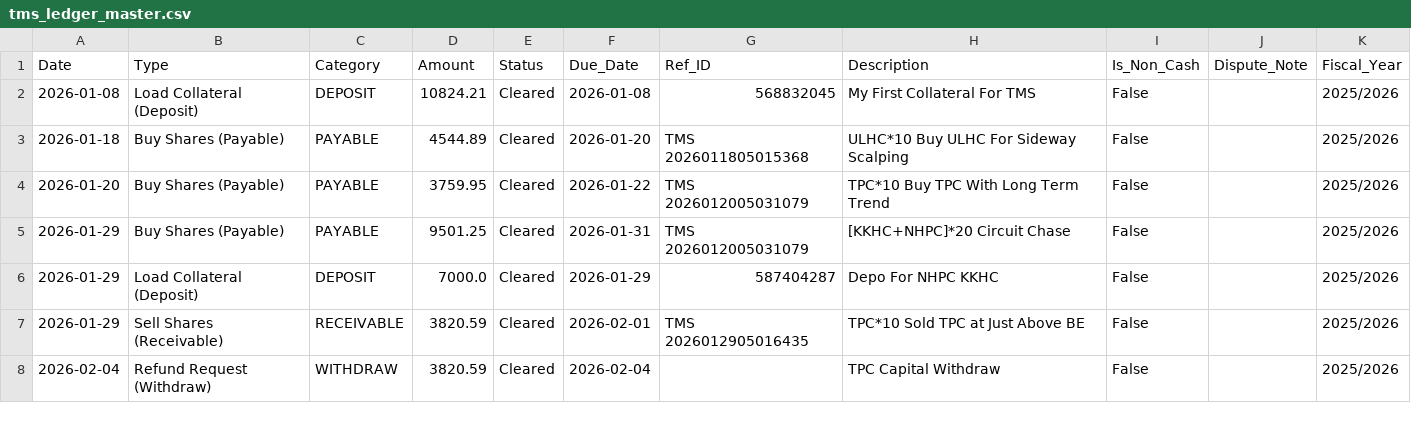
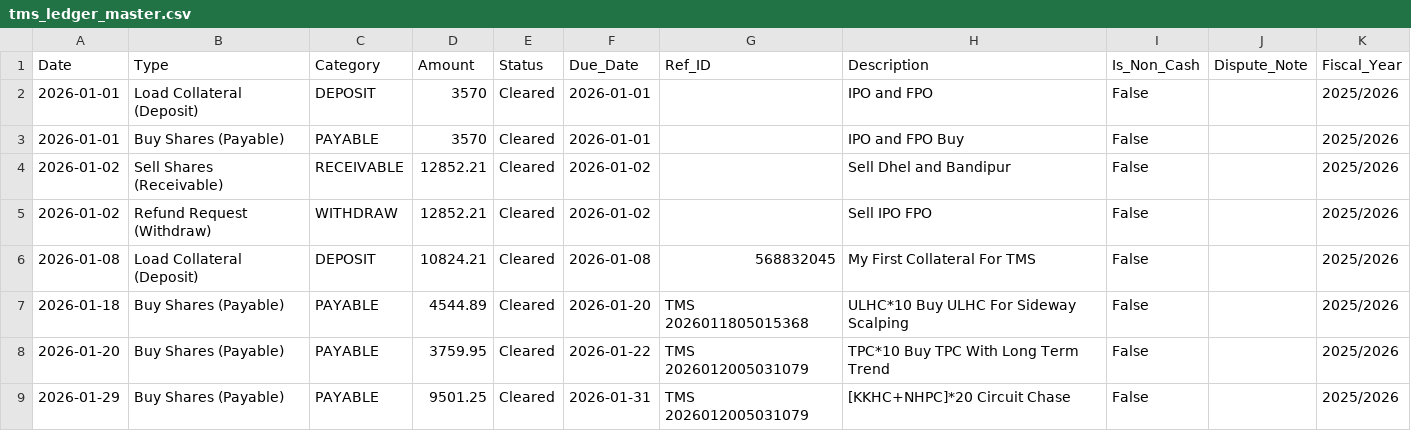
Before and after one commit to Jagdishsah/TMS_Ledger, a CSV file: tms_ledger_master.csv, drawn as a sheet; only a part is shown; the shorter side is filled out with more unchanged rows; the diff names each change by its address in the sheet, - before the commit and + after, or states it on an @@ line.

Commit message:
Update tms_ledger_master.csv

```diff
--- a/tms_ledger_master.csv
+++ b/tms_ledger_master.csv
+row 2: 2026-01-01 | Load Collateral (Deposit) | DEPOSIT | 3570 | Cleared | 2026-01-01 |  | IPO and FPO | False |  | 2025/2026
+row 3: 2026-01-01 | Buy Shares (Payable) | PAYABLE | 3570 | Cleared | 2026-01-01 |  | IPO and FPO Buy | False |  | 2025/2026
+row 4: 2026-01-02 | Sell Shares (Receivable) | RECEIVABLE | 12852.21 | Cleared | 2026-01-02 |  | Sell Dhel and Bandipur | False |  | 2025/2026
+row 5: 2026-01-02 | Refund Request (Withdraw) | WITHDRAW | 12852.21 | Cleared | 2026-01-02 |  | Sell IPO FPO | False |  | 2025/2026
```
